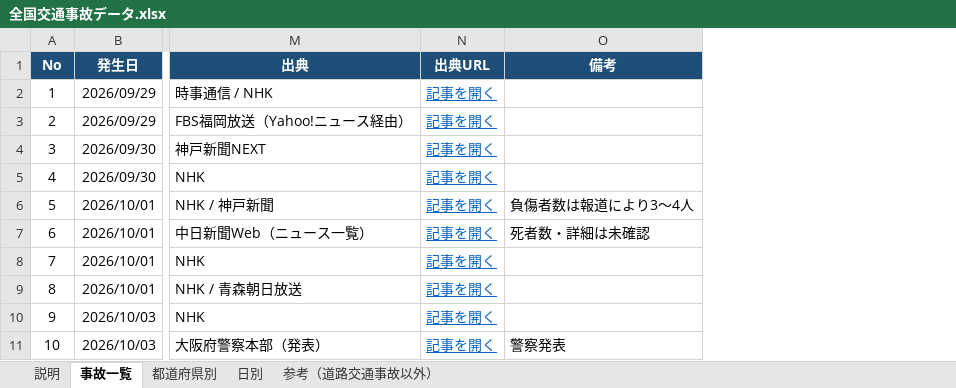
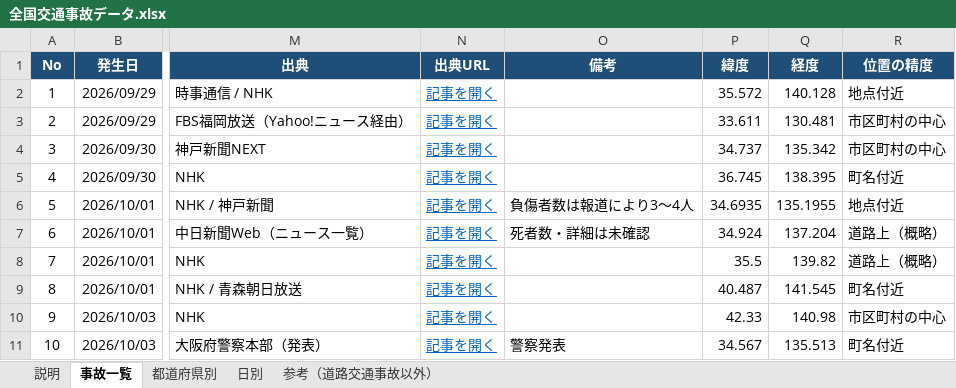
Before and after one commit to shilingmu583-afk/-, an Excel workbook: 全国交通事故データ.xlsx, sheet 事故一覧, drawn as a sheet; only a part is shown, gaps mark what is left out; values as stored, in another font and other column widths than the file's, no borders; table styles not drawn; the diff names each change by its address in the sheet, - before the commit and + after, or states it on an @@ line.

```diff
--- a/全国交通事故データ.xlsx (sheet 事故一覧)
+++ b/全国交通事故データ.xlsx (sheet 事故一覧)
+column P (緯度), rows 2-11: 35.572 | 33.611 | 34.737 | 36.745 | 34.6935 | 34.924 | 35.5 | 40.487 | 42.33 | 34.567
+column Q (経度), rows 2-11: 140.128 | 130.481 | 135.342 | 138.395 | 135.1955 | 137.204 | 139.82 | 141.545 | 140.98 | 135.513
+column R (位置の精度), rows 2-11: 地点付近 | 市区町村の中心 | 市区町村の中心 | 町名付近 | 地点付近 | 道路上（概略） | 道路上（概略） | 町名付近 | 市区町村の中心 | 町名付近
```
Also changed, not shown: sheet 説明, 7 other files.
